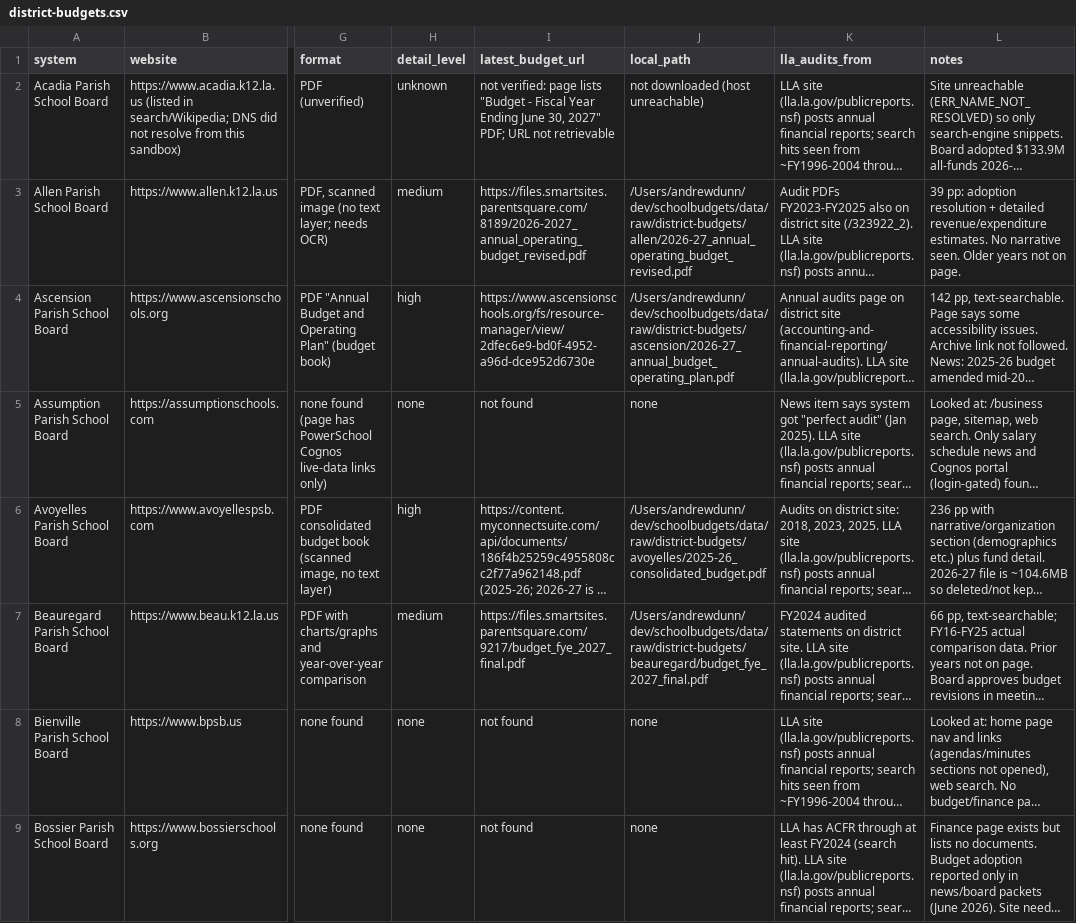
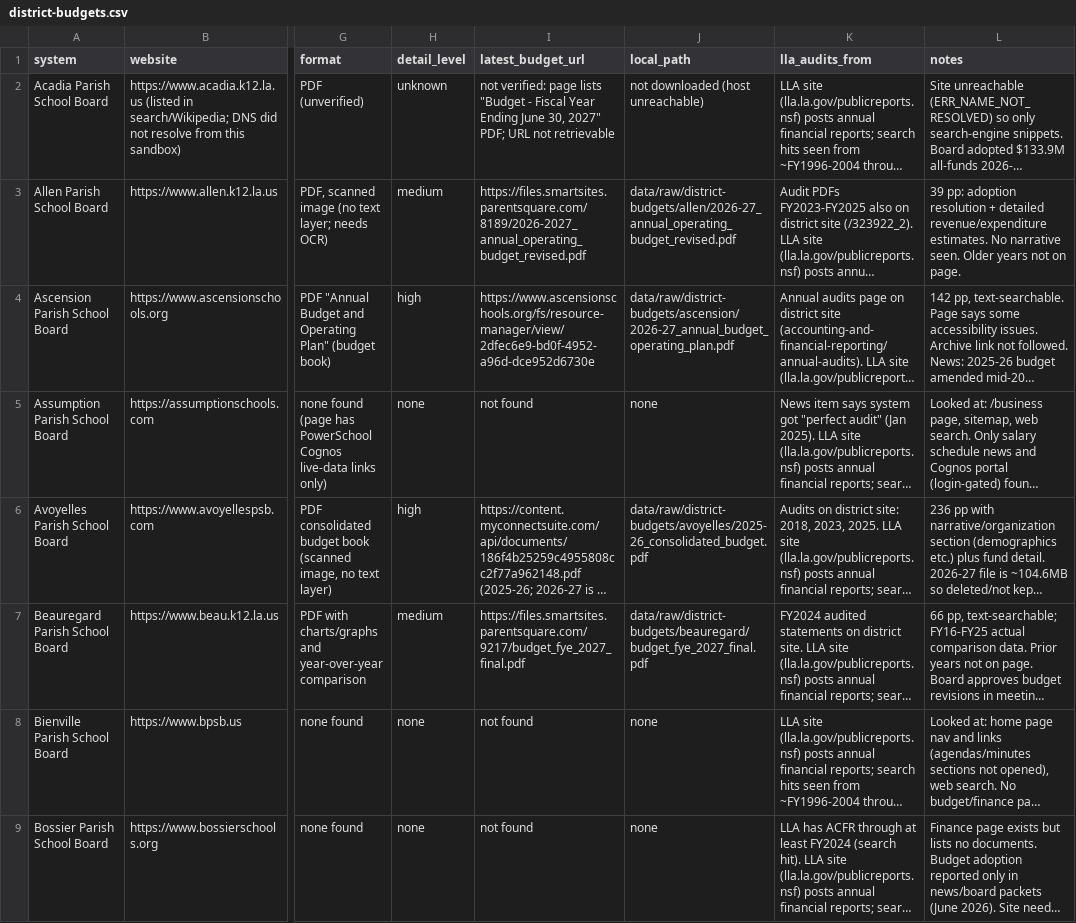
Before and after one commit to DunnWithAI/laschools, a CSV file: research/district-budgets.csv, drawn as a sheet; only a part is shown, gaps mark what is left out; long unchanged cells end in …; the diff covers the shown part only; the diff names each change by its address in the sheet, - before the commit and + after, or states it on an @@ line.

```diff
--- a/research/district-budgets.csv
+++ b/research/district-budgets.csv
-J3 (local_path): /Users/andrewdunn/dev/schoolbudgets/data/raw/district-budgets/allen/2026-27_annual_operating_budget_revised.pdf
+J3 (local_path): data/raw/district-budgets/allen/2026-27_annual_operating_budget_revised.pdf
-J4 (local_path): /Users/andrewdunn/dev/schoolbudgets/data/raw/district-budgets/ascension/2026-27_annual_budget_operating_plan.pdf
+J4 (local_path): data/raw/district-budgets/ascension/2026-27_annual_budget_operating_plan.pdf
-J6 (local_path): /Users/andrewdunn/dev/schoolbudgets/data/raw/district-budgets/avoyelles/2025-26_consolidated_budget.pdf
+J6 (local_path): data/raw/district-budgets/avoyelles/2025-26_consolidated_budget.pdf
-J7 (local_path): /Users/andrewdunn/dev/schoolbudgets/data/raw/district-budgets/beauregard/budget_fye_2027_final.pdf
+J7 (local_path): data/raw/district-budgets/beauregard/budget_fye_2027_final.pdf
```
Also changed, not shown: 40 edited cells elsewhere in this file, research/district-budgets-a-e.csv, research/district-budgets-f-o.csv, 12 other files.
